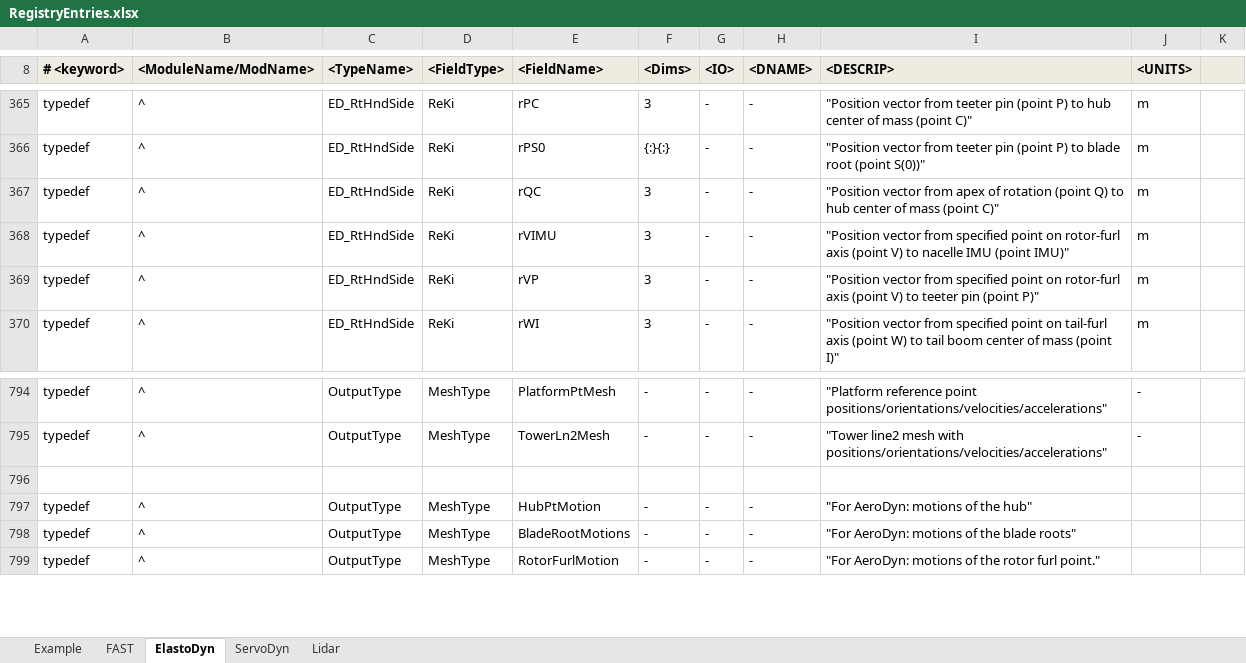
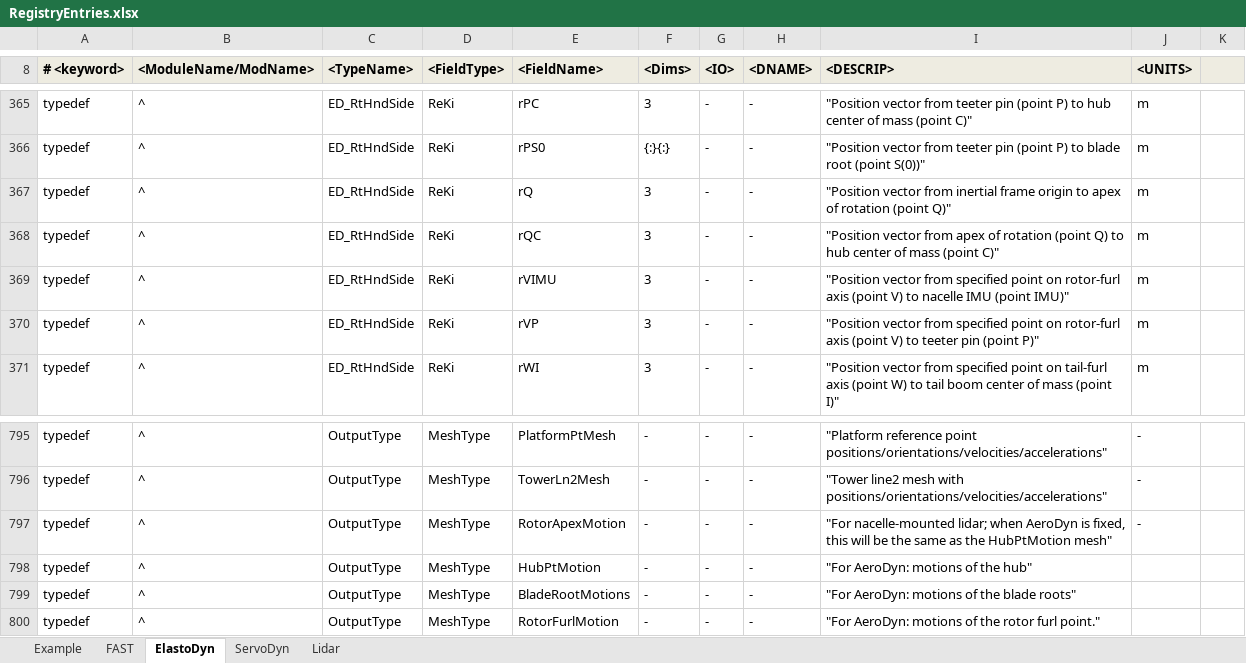
Before and after one commit to old-NWTC/FAST, an Excel workbook: Source/RegistryEntries.xlsx, sheet ElastoDyn, drawn as a sheet; only a part is shown, gaps mark what is left out; values as stored, in another font and other column widths than the file's, no borders; conditional formats not drawn; addresses are those after the commit; the diff names each change by its address in the sheet, - before the commit and + after, or states it on an @@ line.

Commit message:
+added ElastoDyn output mesh for rQ position, necessary for lidar input from Simulink (currently a hack job)
git-svn-id: https://windsvn2.nrel.gov/FAST/branches/BJonkman@904 10acb478-4768-415a-8850-bacdb5912d4d

```diff
--- a/Source/RegistryEntries.xlsx (sheet ElastoDyn)
+++ b/Source/RegistryEntries.xlsx (sheet ElastoDyn)
+row 367: typedef | ^ | ED_RtHndSide | ReKi | rQ | 3 | - | - | "Position vector from inertial frame origin to apex of rotation (point Q)" | m
-row 797: (empty)
+row 797: typedef | ^ | OutputType | MeshType | RotorApexMotion | - | - | - | "For nacelle-mounted lidar; when AeroDyn is fixed, this will be the same as the HubPtMotion mesh" | -
```
Also changed, not shown: OutListParameters.xlsx, 10 other files.
